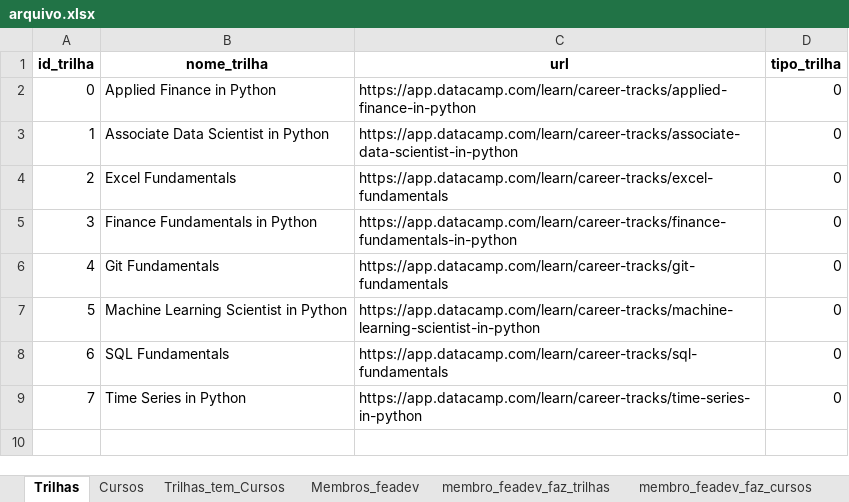
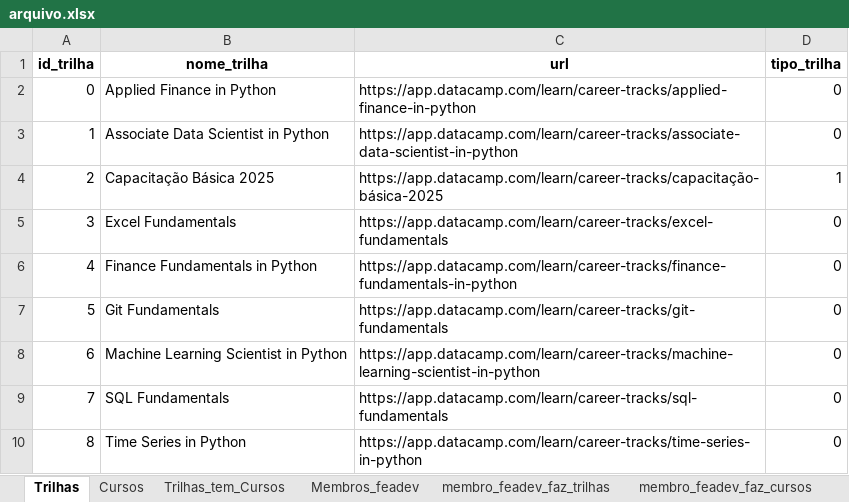
Before and after one commit to Igor0Pires/Sistema_MAE, an Excel workbook: data/arquivo.xlsx, sheet Trilhas, drawn as a sheet; values as stored, in another font and other column widths than the file's, no borders; addresses are those after the commit; the diff names each change by its address in the sheet, - before the commit and + after, or states it on an @@ line.

Commit message:
Inclusão da Capacitação básica 2025

```diff
--- a/data/arquivo.xlsx (sheet Trilhas)
+++ b/data/arquivo.xlsx (sheet Trilhas)
+row 4: 2 | Capacitação Básica 2025 | https://app.datacamp.com/learn/career-tracks/capacitação-básica-2025 | 1
@@ column A (id_trilha) renumbered from row 5 down @@
```
Also changed, not shown: sheet Trilhas_tem_Cursos, sheet Cursos, 4 other files.
